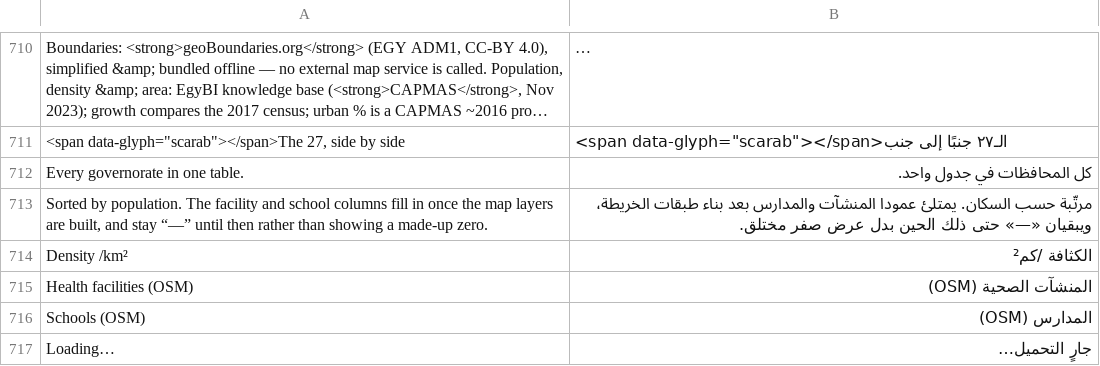
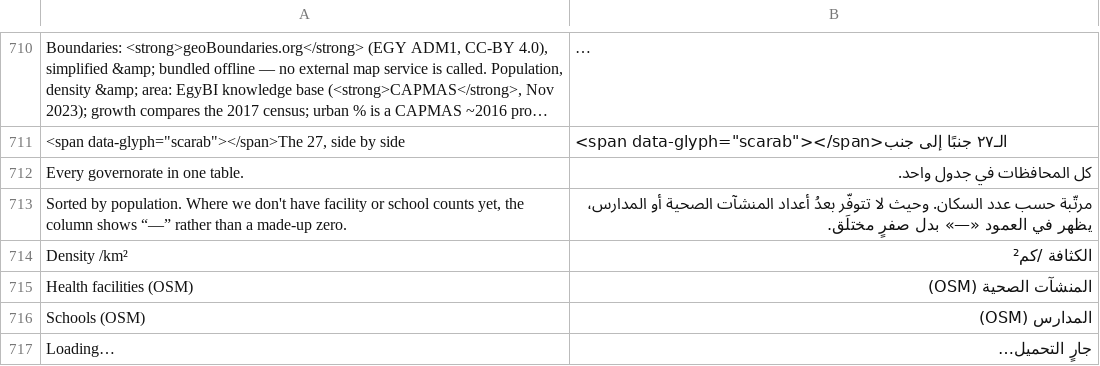
Before and after one commit to AhmedNasr289/egybi, a TSV file: backend/i18n/ar.tsv, drawn as a sheet; only a part is shown, gaps mark what is left out; long unchanged cells end in …; removed rows and columns are numbered as before the commit, all else as after; the diff names each change by its address in the sheet, - before the commit and + after, or states it on an @@ line.

```diff
--- a/backend/i18n/ar.tsv
+++ b/backend/i18n/ar.tsv
-row 713: Sorted by population. The facility and school columns fill in once the map layers are built, and stay “—” until then rather than showing a made-up zero. | مرتّبة حسب السكان. يمتلئ عمودا المنشآت والمدارس بعد بناء طبقات الخريطة، ويبقيان «—» حتى ذلك الحين بدل عرض صفر مختلق.
+row 713: Sorted by population. Where we don't have facility or school counts yet, the column shows “—” rather than a made-up zero. | مرتّبة حسب عدد السكان. وحيث لا تتوفّر بعدُ أعداد المنشآت الصحية أو المدارس، يظهر في العمود «—» بدل صفرٍ مختلَق.
```
Also changed, not shown: backend/i18n/ru.tsv, 6 other files.
